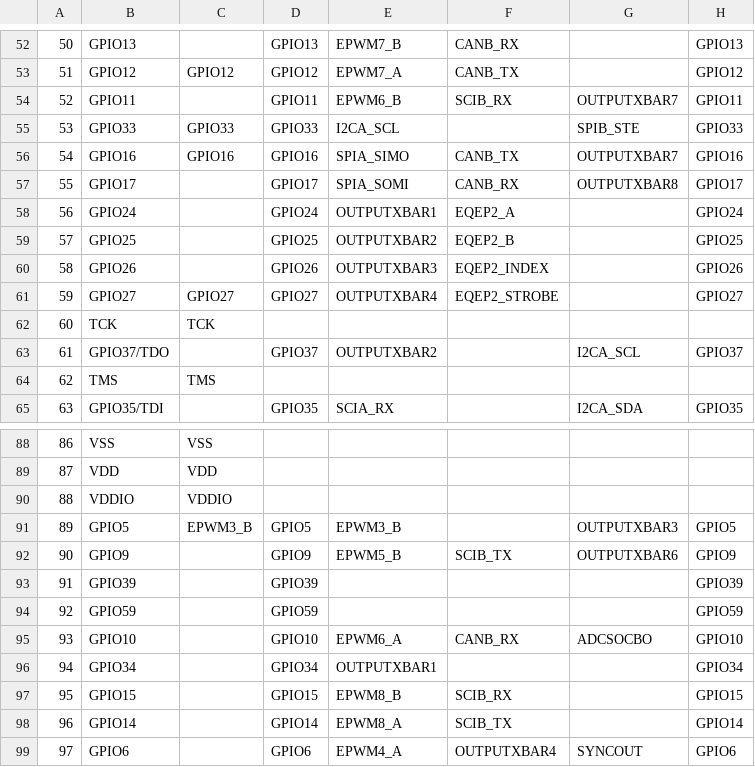
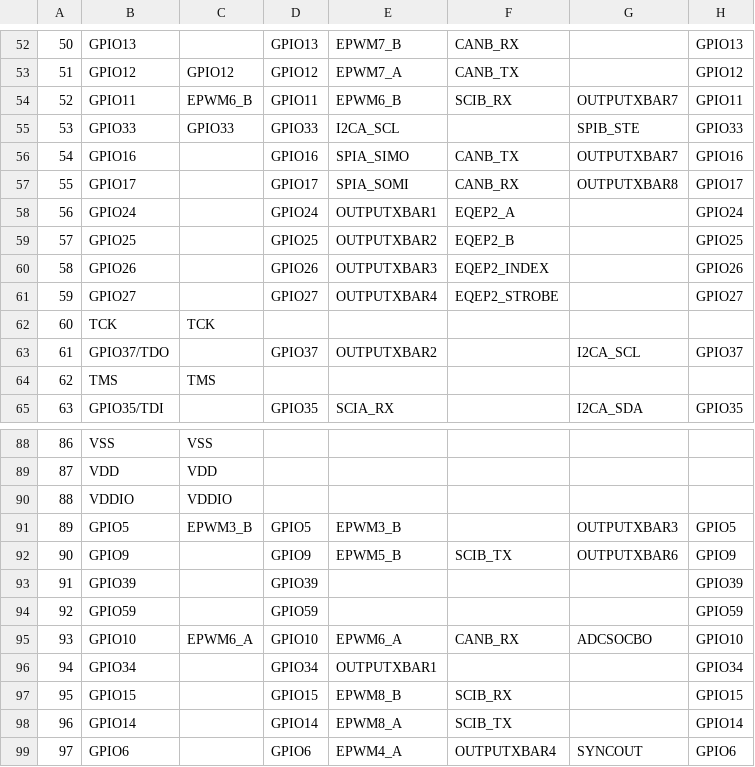
Before and after one commit to 12emilia21/Fault-Location-Implementation, a CSV file: buck_converter_dma_original/CPU1_RAM/syscfg/pinmux.csv, drawn as a sheet; only a part is shown, gaps mark what is left out; the diff names each change by its address in the sheet, - before the commit and + after, or states it on an @@ line.

```diff
--- a/buck_converter_dma_original/CPU1_RAM/syscfg/pinmux.csv
+++ b/buck_converter_dma_original/CPU1_RAM/syscfg/pinmux.csv
-C54: (empty)
+C54: EPWM6_B
-C56: GPIO16
+C56: (empty)
-C61: GPIO27
+C61: (empty)
-C95: (empty)
+C95: EPWM6_A
```
Also changed, not shown: 43 other files.
